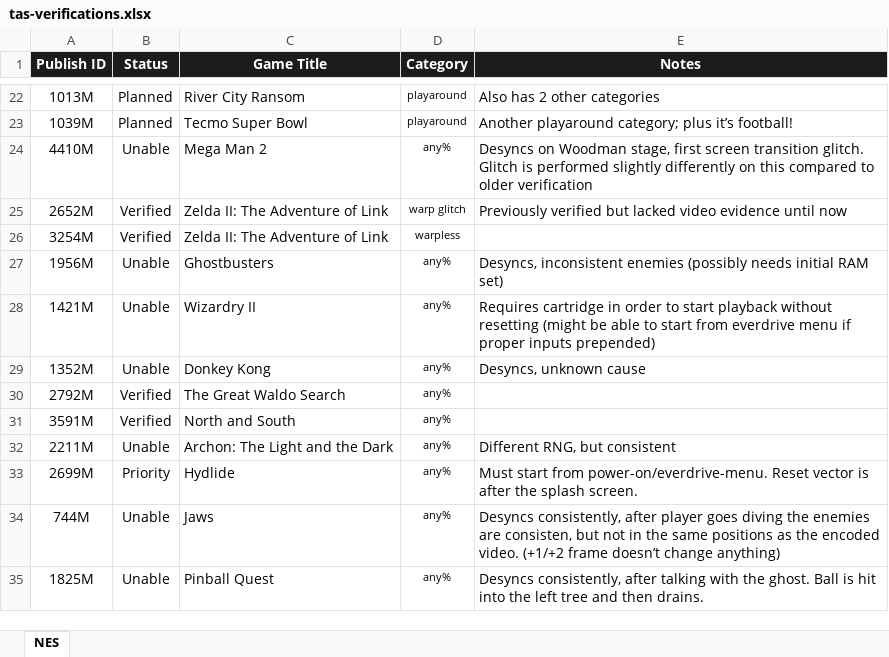
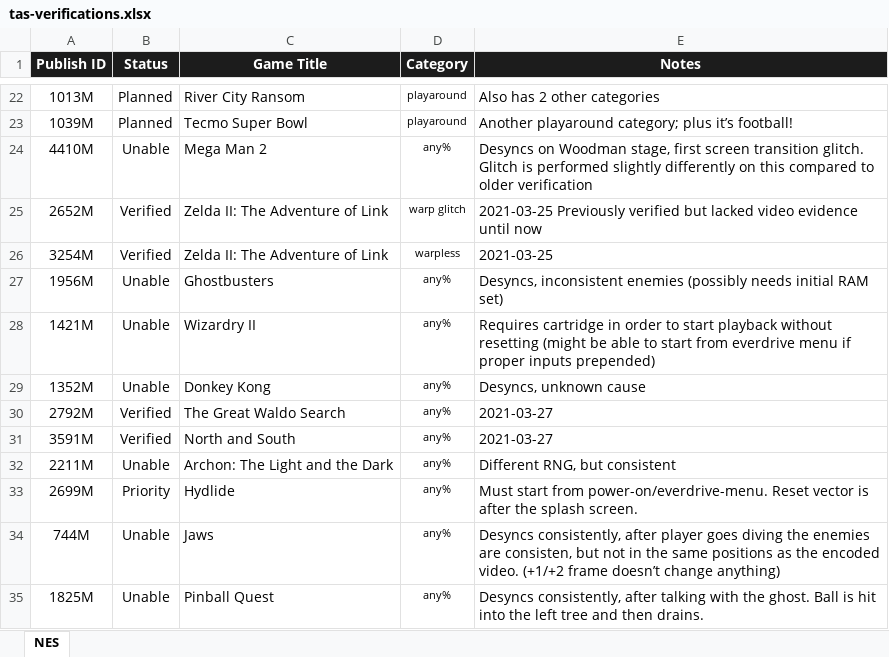
Before and after one commit to bigbass1997/TAS-Verifications, an Excel workbook: tas-verifications.xlsx, sheet NES, drawn as a sheet; only a part is shown, gaps mark what is left out; values as stored, in another font and other column widths than the file's, no borders; conditional formats not drawn; the diff covers the shown part only; the diff names each change by its address in the sheet, - before the commit and + after, or states it on an @@ line.

```diff
--- a/tas-verifications.xlsx (sheet NES)
+++ b/tas-verifications.xlsx (sheet NES)
-E25 (Notes): Previously verified…
+E25 (Notes): 2021-03-25 Previously verified…
-E26 (Notes): (empty)
+E26 (Notes): 2021-03-25
-E30:E31 (Notes): (empty)
+E30:E31 (Notes): 2021-03-27
```
Also changed, not shown: 6 added rows and 8 edited cells elsewhere in this sheet, 1 other file.
